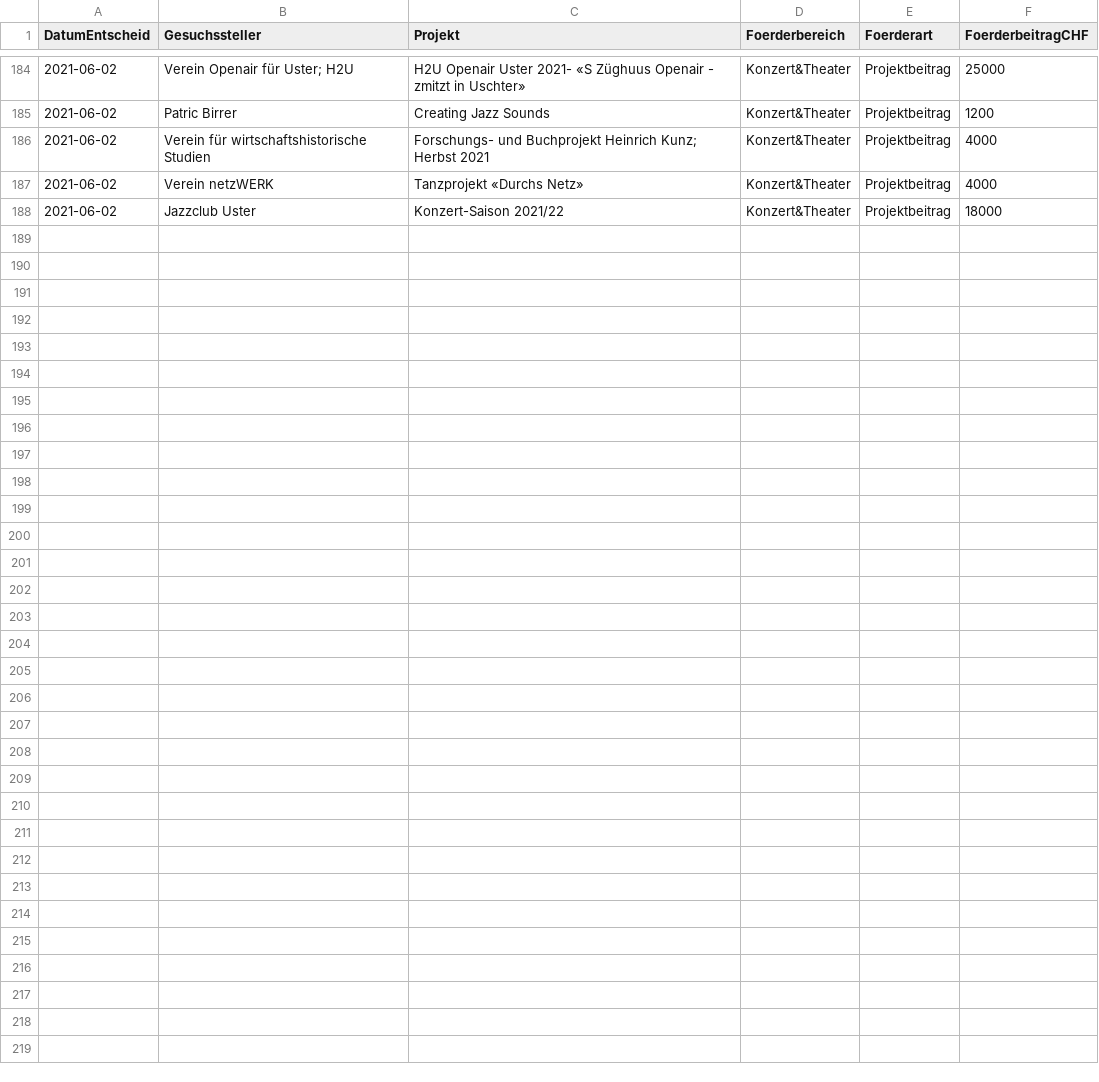
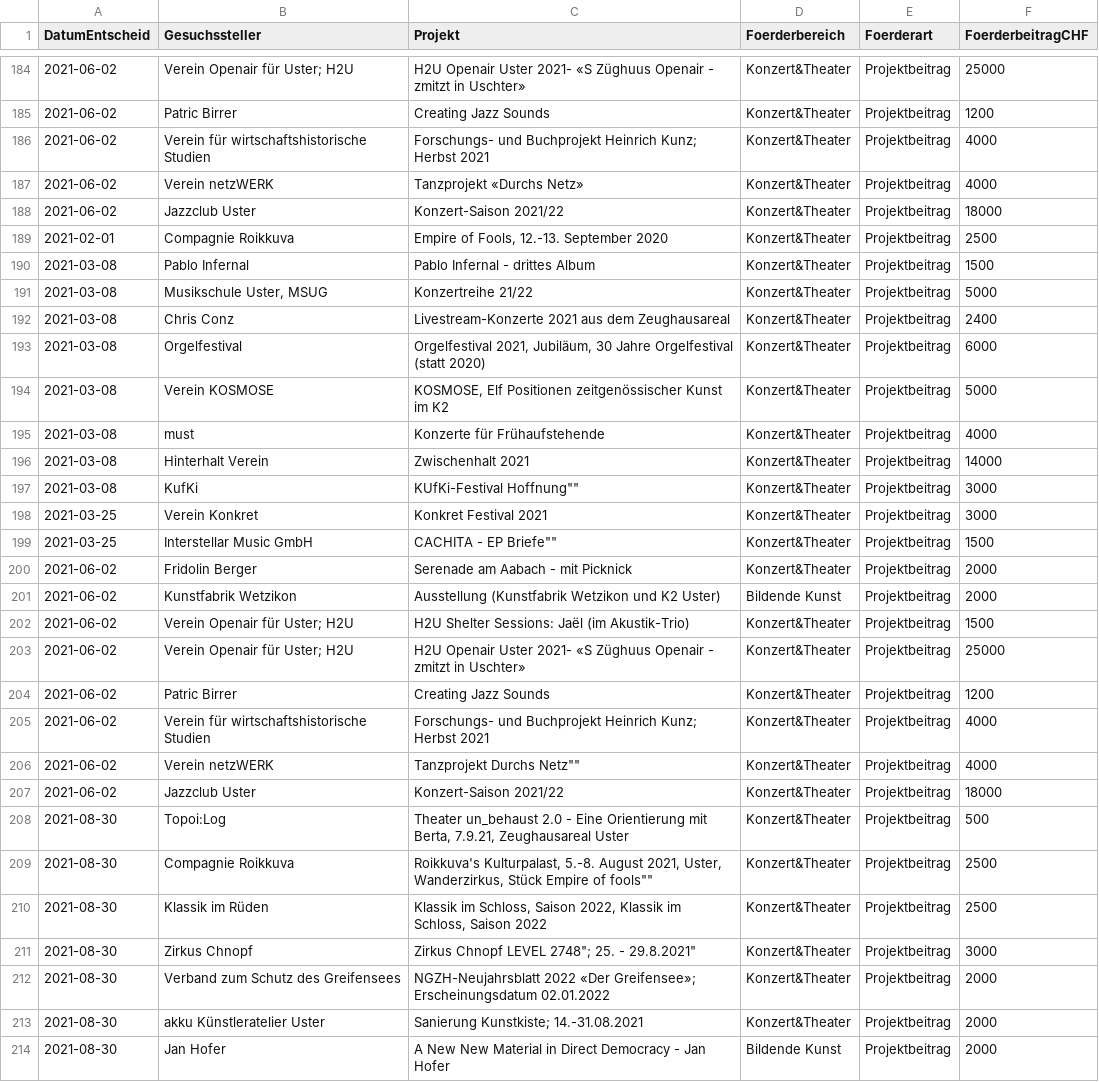
Before and after one commit to GesellschaftStadtUster/kultur_foerderbeitrage, a CSV file: daten_kulturfoerderung_uster.csv, drawn as a sheet; only a part is shown, gaps mark what is left out; the diff names each change by its address in the sheet, - before the commit and + after, or states it on an @@ line.

Commit message:
Add files via upload

```diff
--- a/daten_kulturfoerderung_uster.csv
+++ b/daten_kulturfoerderung_uster.csv
+row 189: 2021-02-01 | Compagnie Roikkuva | Empire of Fools, 12.-13. September 2020 | Konzert&Theater | Projektbeitrag | 2500
+row 190: 2021-03-08 | Pablo Infernal | Pablo Infernal - drittes Album | Konzert&Theater | Projektbeitrag | 1500
+row 191: 2021-03-08 | Musikschule Uster, MSUG | Konzertreihe 21/22 | Konzert&Theater | Projektbeitrag | 5000
+row 192: 2021-03-08 | Chris Conz | Livestream-Konzerte 2021 aus dem Zeughausareal | Konzert&Theater | Projektbeitrag | 2400
+row 193: 2021-03-08 | Orgelfestival | Orgelfestival 2021, Jubiläum, 30 Jahre Orgelfestival (statt 2020) | Konzert&Theater | Projektbeitrag | 6000
+row 194: 2021-03-08 | Verein KOSMOSE | KOSMOSE, Elf Positionen zeitgenössischer Kunst im K2 | Konzert&Theater | Projektbeitrag | 5000
+row 195: 2021-03-08 | must | Konzerte für Frühaufstehende | Konzert&Theater | Projektbeitrag | 4000
+row 196: 2021-03-08 | Hinterhalt Verein | Zwischenhalt 2021 | Konzert&Theater | Projektbeitrag | 14000
+row 197: 2021-03-08 | KufKi | KUfKi-Festival Hoffnung"" | Konzert&Theater | Projektbeitrag | 3000
+row 198: 2021-03-25 | Verein Konkret | Konkret Festival 2021 | Konzert&Theater | Projektbeitrag | 3000
+row 199: 2021-03-25 | Interstellar Music GmbH | CACHITA - EP Briefe"" | Konzert&Theater | Projektbeitrag | 1500
+row 200: 2021-06-02 | Fridolin Berger | Serenade am Aabach - mit Picknick | Konzert&Theater | Projektbeitrag | 2000
+row 201: 2021-06-02 | Kunstfabrik Wetzikon | Ausstellung (Kunstfabrik Wetzikon und K2 Uster) | Bildende Kunst | Projektbeitrag | 2000
+row 202: 2021-06-02 | Verein Openair für Uster; H2U | H2U Shelter Sessions: Jaël (im Akustik-Trio) | Konzert&Theater | Projektbeitrag | 1500
+row 203: 2021-06-02 | Verein Openair für Uster; H2U | H2U Openair Uster 2021- «S Züghuus Openair - zmitzt in Uschter» | Konzert&Theater | Projektbeitrag | 25000
+row 204: 2021-06-02 | Patric Birrer | Creating Jazz Sounds | Konzert&Theater | Projektbeitrag | 1200
+row 205: 2021-06-02 | Verein für wirtschaftshistorische Studien | Forschungs- und Buchprojekt Heinrich Kunz; Herbst 2021 | Konzert&Theater | Projektbeitrag | 4000
+row 206: 2021-06-02 | Verein netzWERK | Tanzprojekt Durchs Netz"" | Konzert&Theater | Projektbeitrag | 4000
+row 207: 2021-06-02 | Jazzclub Uster | Konzert-Saison 2021/22 | Konzert&Theater | Projektbeitrag | 18000
+row 208: 2021-08-30 | Topoi:Log | Theater un_behaust 2.0 - Eine Orientierung mit Berta, 7.9.21, Zeughausareal Uster | Konzert&Theater | Projektbeitrag | 500
+row 209: 2021-08-30 | Compagnie Roikkuva | Roikkuva's Kulturpalast, 5.-8. August 2021, Uster, Wanderzirkus, Stück Empire of fools"" | Konzert&Theater | Projektbeitrag | 2500
+row 210: 2021-08-30 | Klassik im Rüden | Klassik im Schloss, Saison 2022, Klassik im Schloss, Saison 2022 | Konzert&Theater | Projektbeitrag | 2500
+row 211: 2021-08-30 | Zirkus Chnopf | Zirkus Chnopf LEVEL 2748"; 25. - 29.8.2021" | Konzert&Theater | Projektbeitrag | 3000
+row 212: 2021-08-30 | Verband zum Schutz des Greifensees | NGZH-Neujahrsblatt 2022 «Der Greifensee»; Erscheinungsdatum 02.01.2022 | Konzert&Theater | Projektbeitrag | 2000
+row 213: 2021-08-30 | akku Künstleratelier Uster | Sanierung Kunstkiste; 14.-31.08.2021 | Konzert&Theater | Projektbeitrag | 2000
+row 214: 2021-08-30 | Jan Hofer | A New New Material in Direct Democracy - Jan Hofer | Bildende Kunst | Projektbeitrag | 2000
```
